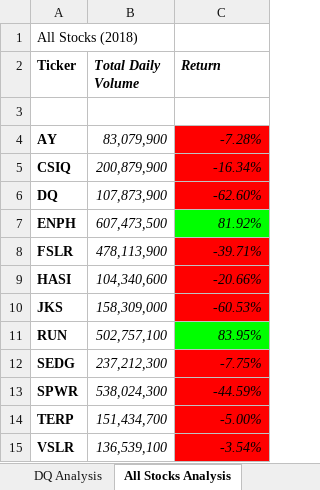
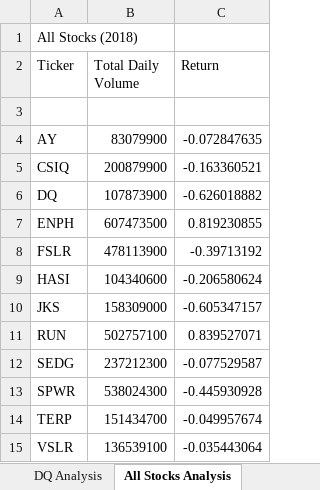
Before and after one commit to prakiran83/stock-analysis, an Excel workbook: green_stocks.xlsm, sheet All Stocks Analysis, drawn as a sheet; values as stored, in another font and other column widths than the file's, no borders; charts and pictures not drawn; the diff names each change by its address in the sheet, - before the commit and + after, or states it on an @@ line.

Commit message:
Add files via upload

```diff
--- a/green_stocks.xlsm (sheet All Stocks Analysis)
+++ b/green_stocks.xlsm (sheet All Stocks Analysis)
-A2:C2 bold: on
+A2:C2 bold: off
-B2:C2 italic: on
+B2:C2 italic: off
-A4:A15 bold: on
+A4:A15 bold: off
-B4 (Total Daily Volume): 83,079,900
+B4 (Total Daily Volume): 83079900
-B4:C15 italic: on
+B4:C15 italic: off
-C4 (Return): -7.28%
+C4 (Return): -0.072847635
-C4:C6 fill: #FF0000
+C4:C6 fill: none
-B5 (Total Daily Volume): 200,879,900
+B5 (Total Daily Volume): 200879900
-C5 (Return): -16.34%
+C5 (Return): -0.163360521
-B6 (Total Daily Volume): 107,873,900
+B6 (Total Daily Volume): 107873900
-C6 (Return): -62.60%
+C6 (Return): -0.626018882
-B7 (Total Daily Volume): 607,473,500
+B7 (Total Daily Volume): 607473500
-C7 (Return): 81.92%
+C7 (Return): 0.819230855
-C7 fill: #00FF00
+C7 fill: none
-B8 (Total Daily Volume): 478,113,900
+B8 (Total Daily Volume): 478113900
-C8 (Return): -39.71%
+C8 (Return): -0.39713192
-C8:C10 fill: #FF0000
+C8:C10 fill: none
-B9 (Total Daily Volume): 104,340,600
+B9 (Total Daily Volume): 104340600
-C9 (Return): -20.66%
+C9 (Return): -0.206580624
-B10 (Total Daily Volume): 158,309,000
+B10 (Total Daily Volume): 158309000
-C10 (Return): -60.53%
+C10 (Return): -0.605347157
-B11 (Total Daily Volume): 502,757,100
+B11 (Total Daily Volume): 502757100
-C11 (Return): 83.95%
+C11 (Return): 0.839527071
-C11 fill: #00FF00
+C11 fill: none
-B12 (Total Daily Volume): 237,212,300
+B12 (Total Daily Volume): 237212300
-C12 (Return): -7.75%
+C12 (Return): -0.077529587
-C12:C15 fill: #FF0000
+C12:C15 fill: none
-B13 (Total Daily Volume): 538,024,300
+B13 (Total Daily Volume): 538024300
-C13 (Return): -44.59%
+C13 (Return): -0.445930928
-B14 (Total Daily Volume): 151,434,700
+B14 (Total Daily Volume): 151434700
-C14 (Return): -5.00%
+C14 (Return): -0.049957674
-B15 (Total Daily Volume): 136,539,100
+B15 (Total Daily Volume): 136539100
-C15 (Return): -3.54%
+C15 (Return): -0.035443064
```
Also changed, not shown: charts or pictures.
